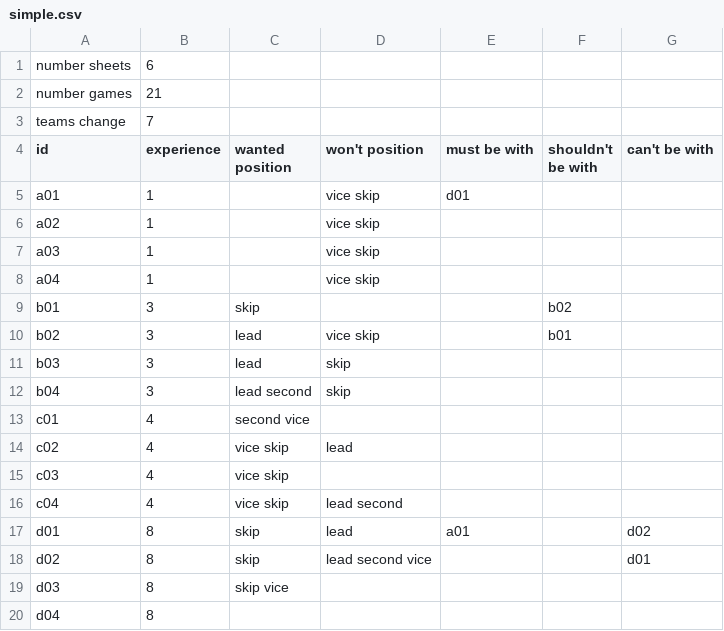
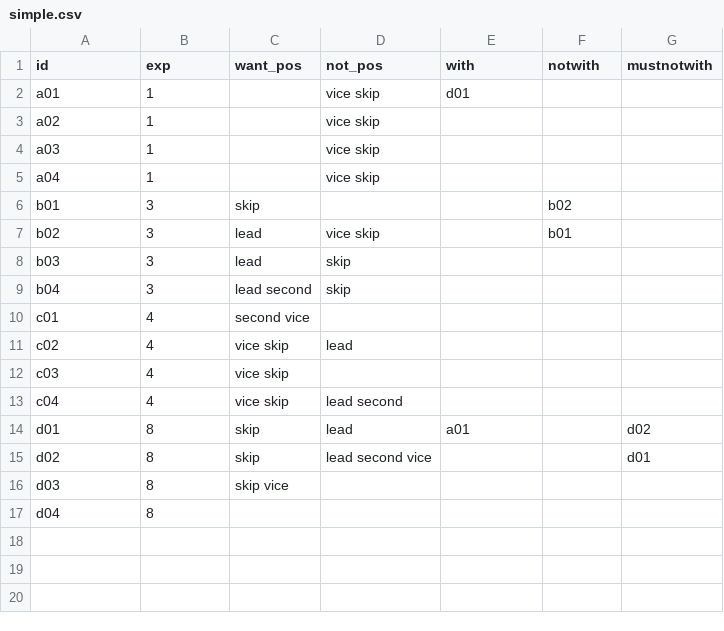
Before and after one commit to aomdoa/curlsheethelper, a CSV file: simple.csv, drawn as a sheet.

Commit message:
Added simple ui for the entry and result

```diff
--- a/simple.csv
+++ b/simple.csv
@@ -1,5 +1,2 @@
-number sheets,6
-number games,21
-teams change,7
-id,experience,wanted position,won't position,must be with,shouldn't be with,can't be with
+id,exp,want_pos,not_pos,with,notwith,mustnotwith
 a01,1,,vice skip,d01
```
Also changed, not shown: 18 other files.
